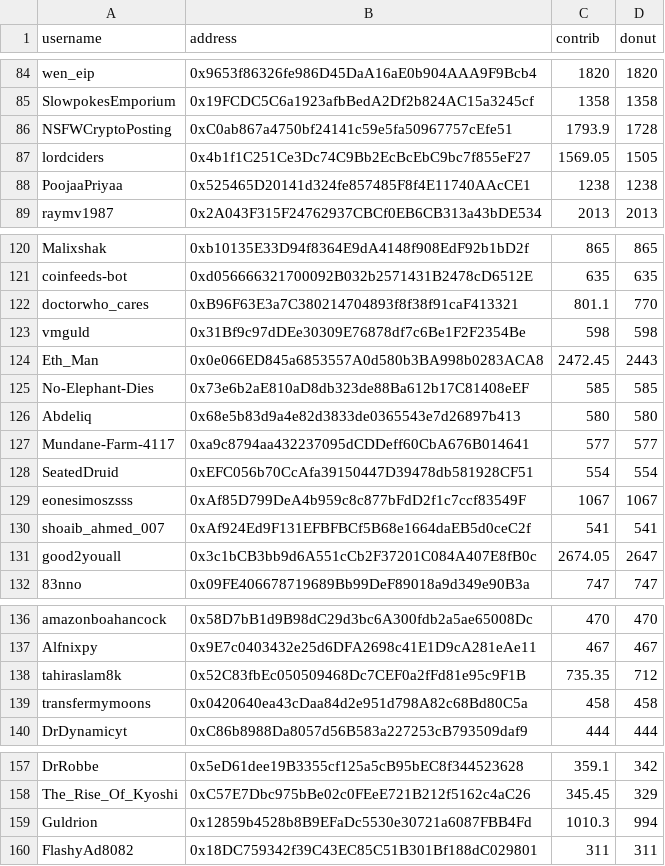
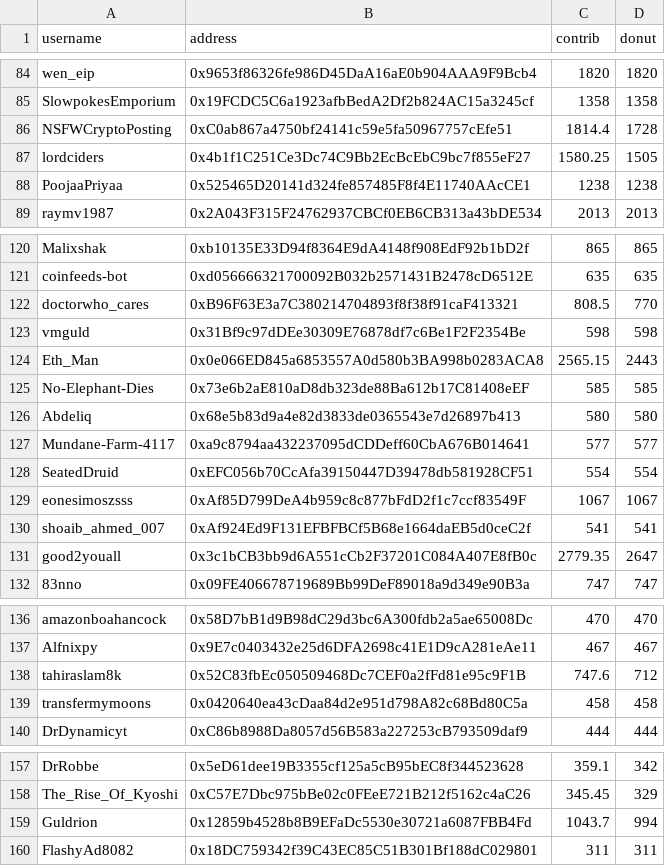
Before and after one commit to EthTrader/donut.distribution, a CSV file: out/round_130.bagaaieraowgkbvxbuudzptnsp7t2l2lakwxzfky7a3fltckwrjxanqzlakaa.csv (was out/round_130.bagaaiera3m4qoadn35jujyqcqm6yajw3aor74v56umevuyxetmlczra7iila.csv), drawn as a sheet; only a part is shown, gaps mark what is left out; the diff covers the shown part only.

Commit message:
fix round 130

```diff
--- a/out/round_130.bagaaiera3m4qoadn35jujyqcqm6yajw3aor74v56umevuyxetmlczra7iila.csv
+++ b/out/round_130.bagaaieraowgkbvxbuudzptnsp7t2l2lakwxzfky7a3fltckwrjxanqzlakaa.csv
@@ -85,4 +85,4 @@ wen_eip,0x9653f86326fe986D45DaA16aE0b904AAA9F9Bcb4,1820,1820
 SlowpokesEmporium,0x19FCDC5C6a1923afbBedA2Df2b824AC15a3245cf,1358,1358
-NSFWCryptoPosting,0xC0ab867a4750bf24141c59e5fa50967757cEfe51,1793.9,1728
-lordciders,0x4b1f1C251Ce3Dc74C9Bb2EcBcEbC9bc7f855eF27,1569.05,1505
+NSFWCryptoPosting,0xC0ab867a4750bf24141c59e5fa50967757cEfe51,1814.4,1728
+lordciders,0x4b1f1C251Ce3Dc74C9Bb2EcBcEbC9bc7f855eF27,1580.25,1505
 PoojaaPriyaa,0x525465D20141d324fe857485F8f4E11740AAcCE1,1238,1238
@@ -121,5 +121,5 @@ Malixshak,0xb10135E33D94f8364E9dA4148f908EdF92b1bD2f,865,865
 coinfeeds-bot,0xd056666321700092B032b2571431B2478cD6512E,635,635
-doctorwho_cares,0xB96F63E3a7C380214704893f8f38f91caF413321,801.1,770
+doctorwho_cares,0xB96F63E3a7C380214704893f8f38f91caF413321,808.5,770
 vmguld,0x31Bf9c97dDEe30309E76878df7c6Be1F2F2354Be,598,598
-Eth_Man,0x0e066ED845a6853557A0d580b3BA998b0283ACA8,2472.45,2443
+Eth_Man,0x0e066ED845a6853557A0d580b3BA998b0283ACA8,2565.15,2443
 No-Elephant-Dies,0x73e6b2aE810aD8db323de88Ba612b17C81408eEF,585,585
@@ -130,3 +130,3 @@ eonesimoszsss,0xAf85D799DeA4b959c8c877bFdD2f1c7ccf83549F,1067,1067
 shoaib_ahmed_007,0xAf924Ed9F131EFBFBCf5B68e1664daEB5d0ceC2f,541,541
-good2youall,0x3c1bCB3bb9d6A551cCb2F37201C084A407E8fB0c,2674.05,2647
+good2youall,0x3c1bCB3bb9d6A551cCb2F37201C084A407E8fB0c,2779.35,2647
 83nno,0x09FE406678719689Bb99DeF89018a9d349e90B3a,747,747
@@ -137,3 +137,3 @@ amazonboahancock,0x58D7bB1d9B98dC29d3bc6A300fdb2a5ae65008Dc,470,470
 Alfnixpy,0x9E7c0403432e25d6DFA2698c41E1D9cA281eAe11,467,467
-tahiraslam8k,0x52C83fbEc050509468Dc7CEF0a2fFd81e95c9F1B,735.35,712
+tahiraslam8k,0x52C83fbEc050509468Dc7CEF0a2fFd81e95c9F1B,747.6,712
 transfermymoons,0x0420640ea43cDaa84d2e951d798A82c68Bd80C5a,458,458
@@ -158,3 +158,3 @@ DrRobbe,0x5eD61dee19B3355cf125a5cB95bEC8f344523628,359.1,342
 The_Rise_Of_Kyoshi,0xC57E7Dbc975bBe02c0FEeE721B212f5162c4aC26,345.45,329
-Guldrion,0x12859b4528b8B9EFaDc5530e30721a6087FBB4Fd,1010.3,994
+Guldrion,0x12859b4528b8B9EFaDc5530e30721a6087FBB4Fd,1043.7,994
 FlashyAd8082,0x18DC759342f39C43EC85C51B301Bf188dC029801,311,311
```
Also changed, not shown: 58 edited cells elsewhere in this file, 7 other files.
